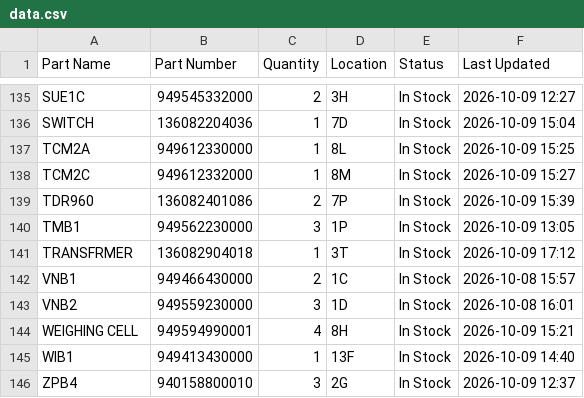
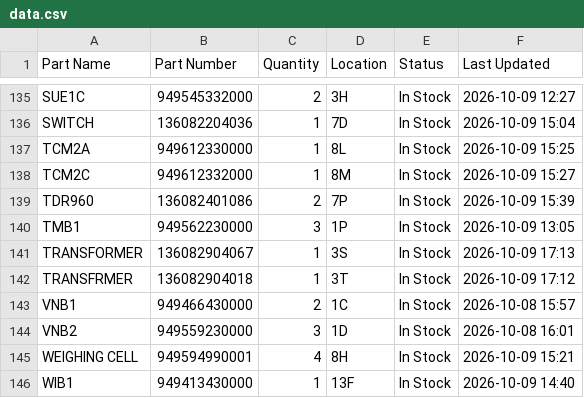
Before and after one commit to salmanaziz859-star/tms-stock, a CSV file: data.csv, drawn as a sheet; only a part is shown, gaps mark what is left out; the shorter side is filled out with more unchanged rows.

Commit message:
Stock update 2026-10-09 17:13

```diff
--- a/data.csv
+++ b/data.csv
@@ -140,2 +140,3 @@ TDR960,136082401086,2,7P,In Stock,2026-10-09 15:39
 TMB1,949562230000,3,1P,In Stock,2026-10-09 13:05
+TRANSFORMER,136082904067,1,3S,In Stock,2026-10-09 17:13
 TRANSFRMER,136082904018,1,3T,In Stock,2026-10-09 17:12
```
Also changed, not shown: 1 other file.
